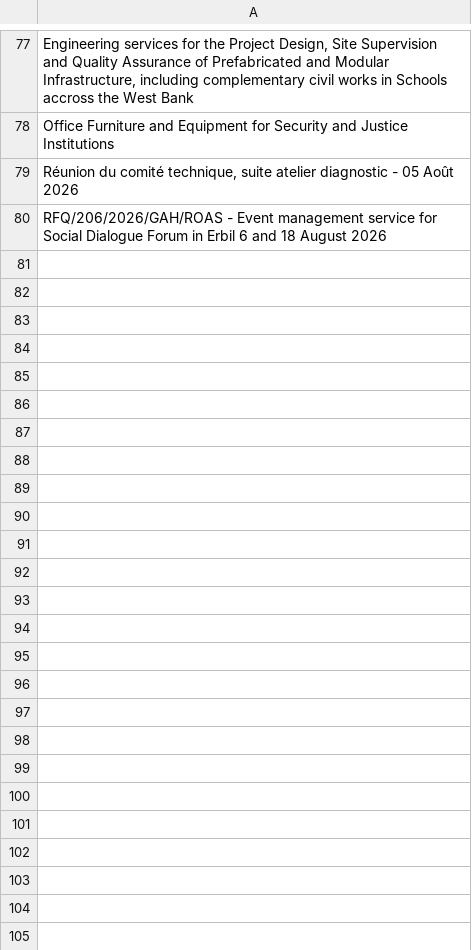
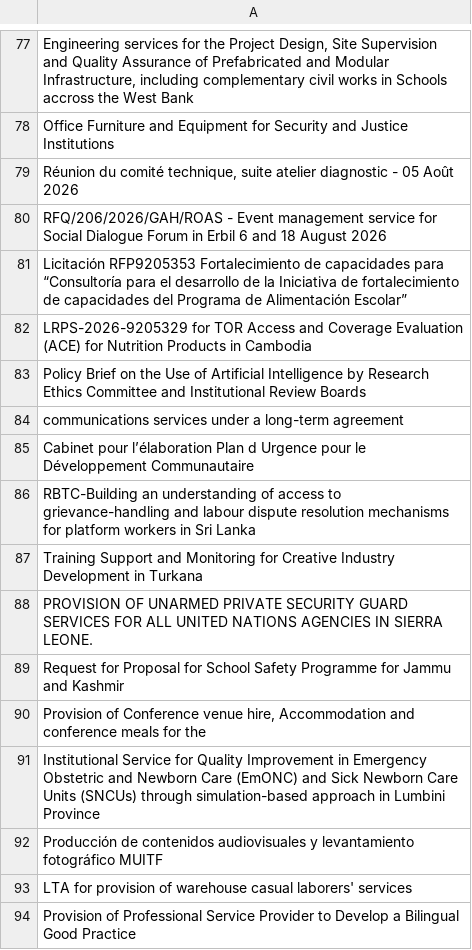
Before and after one commit to LSE-consulting/Notion, a CSV file: Sources/UNGM/ungm_contract_titles.csv, drawn as a sheet; only a part is shown, gaps mark what is left out; the diff names each change by its address in the sheet, - before the commit and + after, or states it on an @@ line.

```diff
--- a/Sources/UNGM/ungm_contract_titles.csv
+++ b/Sources/UNGM/ungm_contract_titles.csv
+row 81: Licitación RFP9205353 Fortalecimiento de capacidades para “Consultoría para el desarrollo de la Iniciativa de fortalecimiento de capacidades del Programa de Alimentación Escolar”
+row 82: LRPS-2026-9205329 for TOR Access and Coverage Evaluation (ACE) for Nutrition Products in Cambodia
+row 83: Policy Brief on the Use of Artificial Intelligence by Research Ethics Committee and Institutional Review Boards
+row 84: communications services under a long-term agreement
+row 85: Cabinet pour l’élaboration Plan d Urgence pour le Développement Communautaire
+row 86: RBTC-Building an understanding of access to grievance-handling and labour dispute resolution mechanisms for platform workers in Sri Lanka
+row 87: Training Support and Monitoring for Creative Industry Development in Turkana
+row 88: PROVISION OF UNARMED PRIVATE SECURITY GUARD SERVICES FOR ALL UNITED NATIONS AGENCIES IN SIERRA LEONE.
+row 89: Request for Proposal for School Safety Programme for Jammu and Kashmir
+row 90: Provision of Conference venue hire, Accommodation and conference meals for the
+row 91: Institutional Service for Quality Improvement in Emergency Obstetric and Newborn Care (EmONC) and Sick Newborn Care Units (SNCUs) through simulation-based approach in Lumbini Province
+row 92: Producción de contenidos audiovisuales y levantamiento fotográfico MUITF
+row 93: LTA for provision of warehouse casual laborers' services
+row 94: Provision of Professional Service Provider to Develop a Bilingual Good Practice
```
Also changed, not shown: Sources/EU Commission/eu_commission_contract_titles.csv, Sources/EU Contracts/EU_contract_titles.csv, 10 other files.
